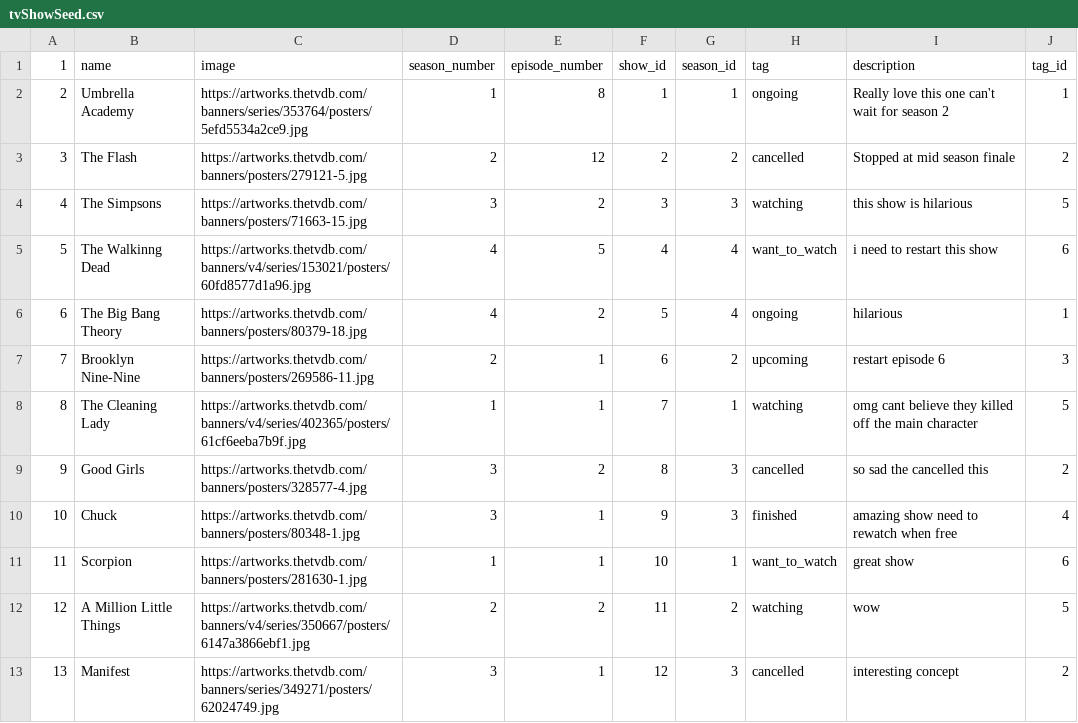
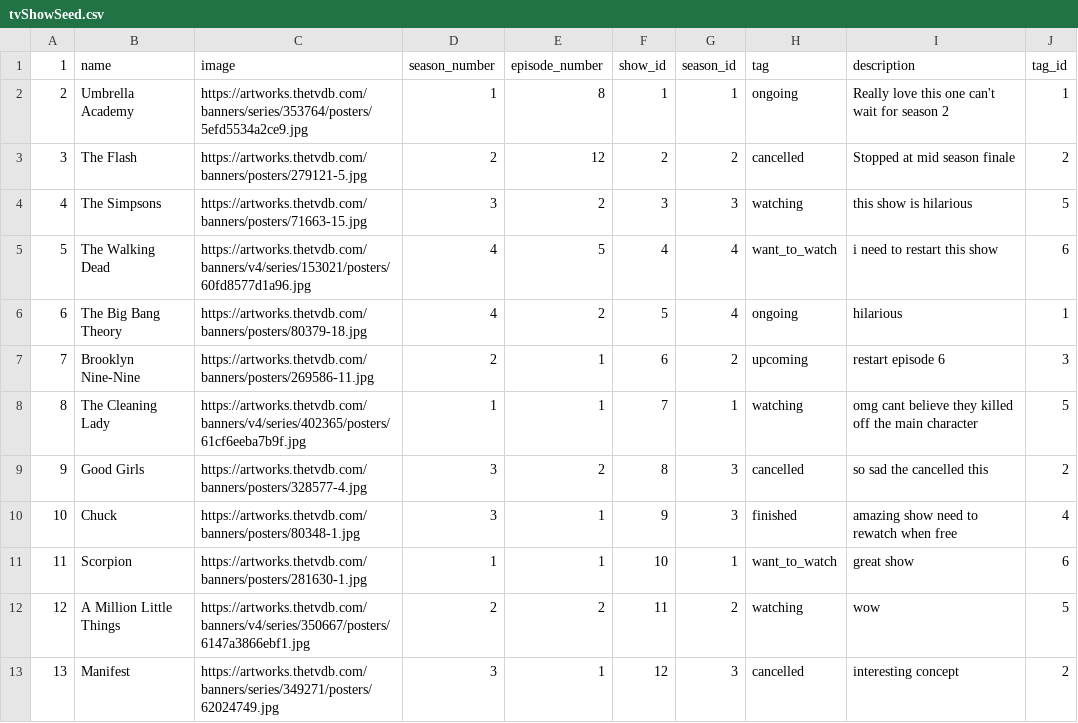
Before and after one commit to minnaji6/TV-Bookmark, a CSV file: lib/seeds/tvShowSeed.csv, drawn as a sheet.

```diff
--- a/lib/seeds/tvShowSeed.csv
+++ b/lib/seeds/tvShowSeed.csv
@@ -4,3 +4,3 @@
 4,The Simpsons,https://artworks.thetvdb.com/banners/posters/71663-15.jpg,3,2,3,3,watching,this show is hilarious,5
-5,The Walkinng Dead,https://artworks.thetvdb.com/banners/v4/series/153021/posters/60fd8577d1a96.jpg,4,5,4,4,want_to_watch,i need to restart this show,6
+5,The Walking Dead,https://artworks.thetvdb.com/banners/v4/series/153021/posters/60fd8577d1a96.jpg,4,5,4,4,want_to_watch,i need to restart this show,6
 6,The Big Bang Theory,https://artworks.thetvdb.com/banners/posters/80379-18.jpg,4,2,5,4,ongoing,hilarious,1
```
Also changed, not shown: 5 other files.
